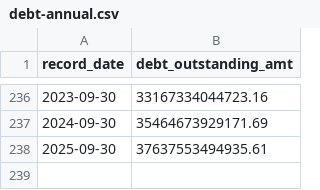
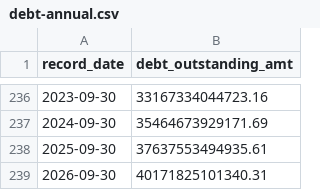
Before and after one commit to jsaintfleur/usnationaldebt, a CSV file: data/debt-annual.csv, drawn as a sheet; only a part is shown, gaps mark what is left out.

```diff
--- a/data/debt-annual.csv
+++ b/data/debt-annual.csv
@@ -238 +238,2 @@ record_date,debt_outstanding_amt
 2025-09-30,37637553494935.61
+2026-09-30,40171825101340.31
```
Also changed, not shown: data/debt-daily.csv, data/historical-debt.csv, 12 other files.
